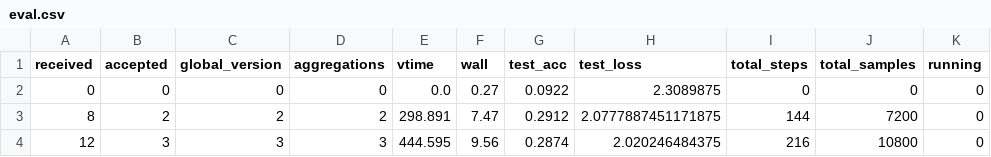
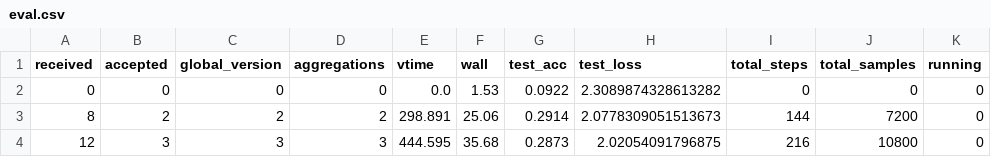
Before and after one commit to minchang-KIm/nvflare-fedasmu-reproduction, a CSV file: results/metrics/smoke_cnn_cifar10_fedavg_s0/eval.csv, drawn as a sheet.

```diff
--- a/results/metrics/smoke_cnn_cifar10_fedavg_s0/eval.csv
+++ b/results/metrics/smoke_cnn_cifar10_fedavg_s0/eval.csv
@@ -1,4 +1,4 @@
 received,accepted,global_version,aggregations,vtime,wall,test_acc,test_loss,total_steps,total_samples,running
-0,0,0,0,0.0,0.27,0.0922,2.3089875,0,0,0
-8,2,2,2,298.891,7.47,0.2912,2.0777887451171875,144,7200,0
-12,3,3,3,444.595,9.56,0.2874,2.020246484375,216,10800,0
+0,0,0,0,0.0,1.53,0.0922,2.3089874328613282,0,0,0
+8,2,2,2,298.891,25.06,0.2914,2.0778309051513673,144,7200,0
+12,3,3,3,444.595,35.68,0.2873,2.02054091796875,216,10800,0
```
Also changed, not shown: results/metrics/smoke_cnn_cifar10_fedbuff_paper_s0/eval.csv, results/metrics/smoke_cnn_cifar10_fedbuff_paper_s0/updates.csv, 22 other files.
